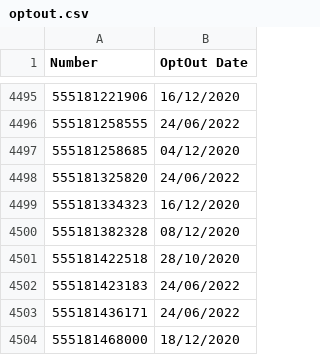
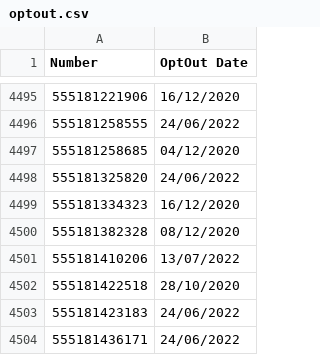
Before and after one commit to arthurvenicio/blip-optout-in-bucket, a CSV file: optout.csv, drawn as a sheet; only a part is shown, gaps mark what is left out; the shorter side is filled out with more unchanged rows.

```diff
--- a/optout.csv
+++ b/optout.csv
@@ -4500,2 +4500,3 @@ Number,OptOut Date
 555181382328,08/12/2020
+555181410206,13/07/2022
 555181422518,28/10/2020
```
Also changed, not shown: 1 other file.
